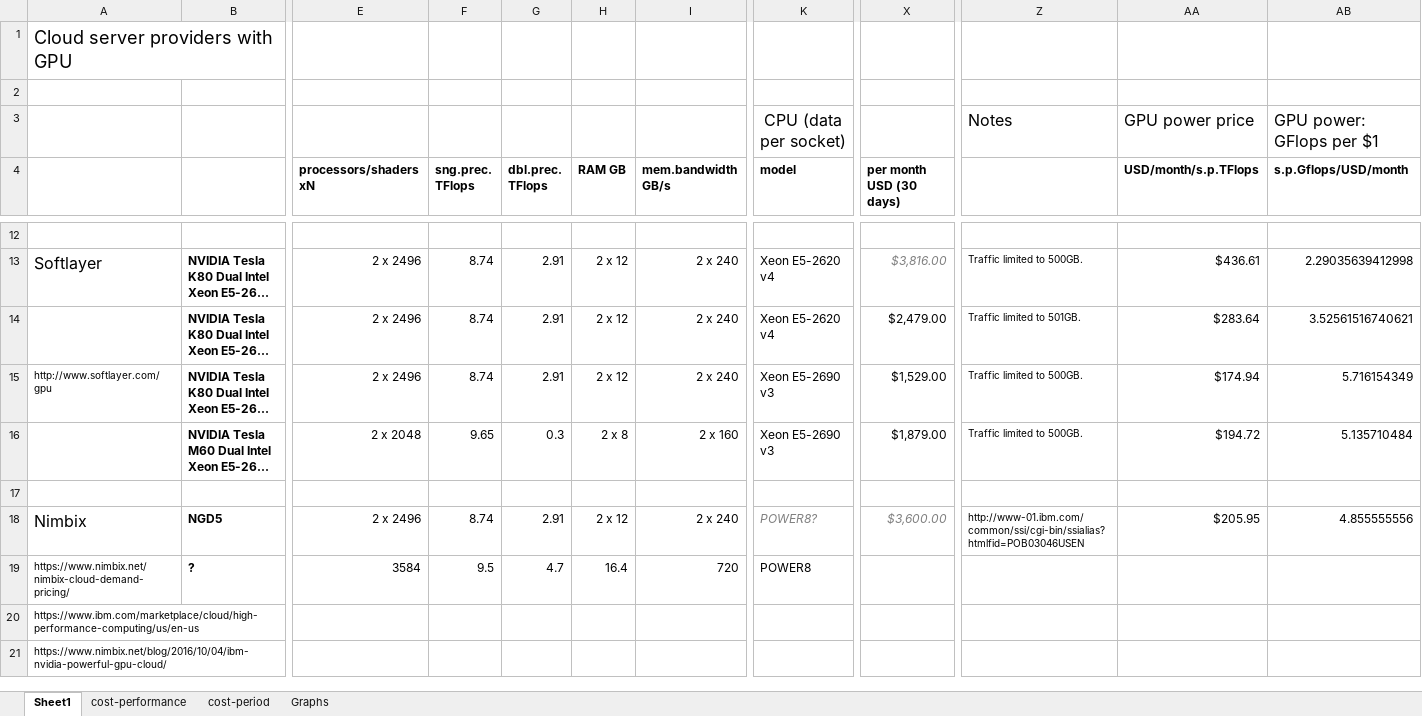
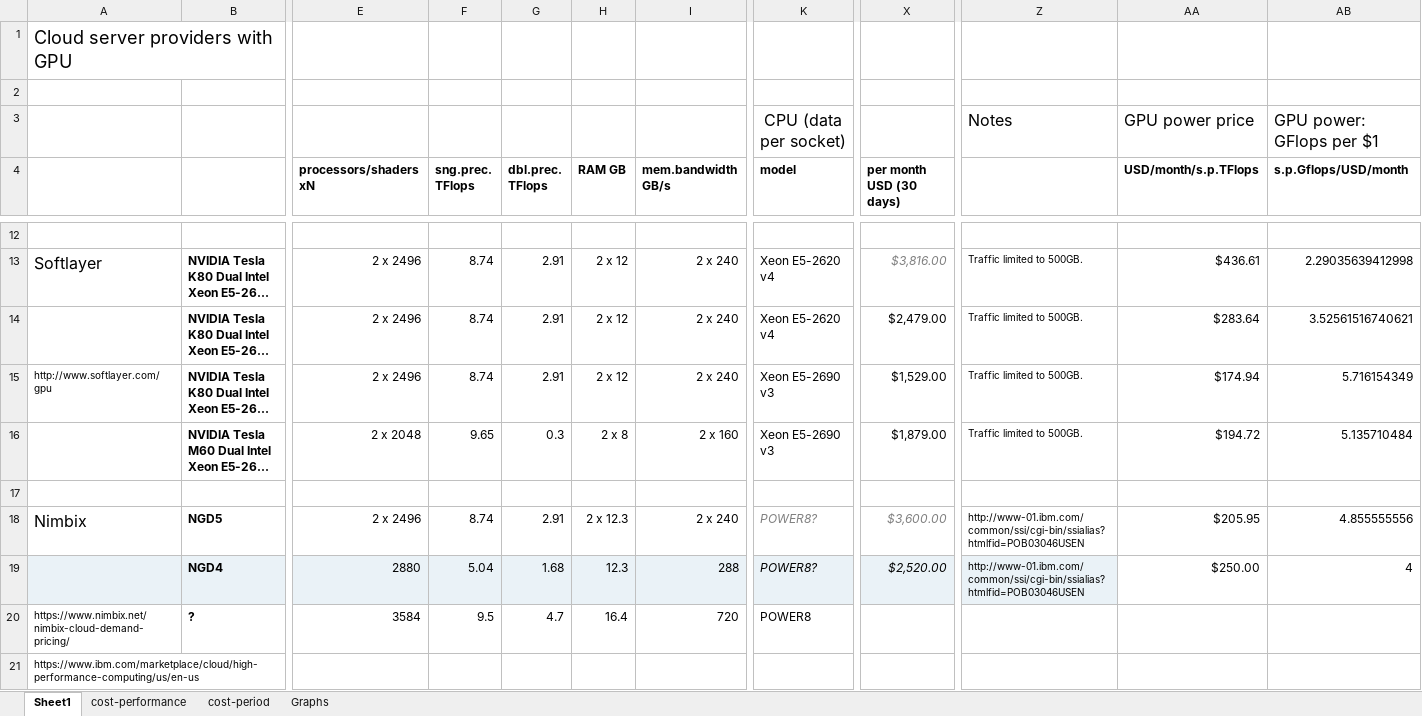
Before and after one commit to pyotr777/cloud_providers, an Excel workbook: Comparison table updated 3.xlsx, sheet Sheet1, drawn as a sheet; only a part is shown, gaps mark what is left out; the shorter side is filled out with more unchanged rows; long unchanged cells end in …; values as stored, in another font and other column widths than the file's, no borders; conditional formats not drawn; rows hold the shown columns only; the diff names each change by its address in the sheet, - before the commit and + after, or states it on an @@ line.

```diff
--- a/Comparison table updated 3.xlsx (sheet Sheet1)
+++ b/Comparison table updated 3.xlsx (sheet Sheet1)
-Z14: Traffic limited to 501GB.
+Z14: Traffic limited to 500GB.
-H18 (RAM GB): 2 x 12
+H18 (RAM GB): 2 x 12.3
+row 19:  | NGD4 | 2880 | 5.04 | 1.68 | 12.3 | 288 | POWER8? | $2,520.00 | http://www-01.ibm.com/common/ssi/cgi-bin/ssialias?htmlfid=POB03046USEN | $250.00 | 4
```
Also changed, not shown: sheet cost-performance, formulas that keep their value, charts or pictures, 4 other files.
